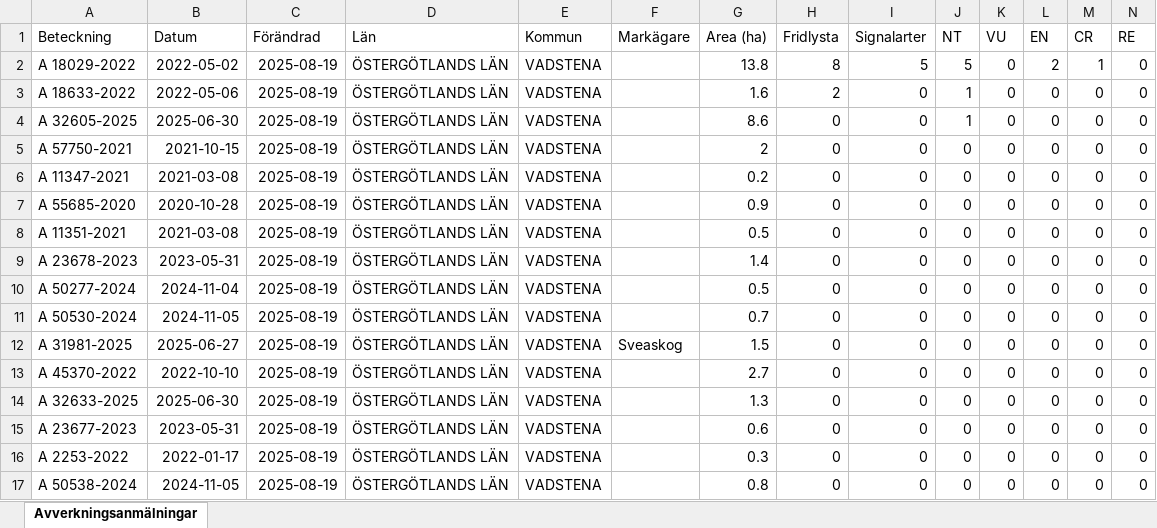
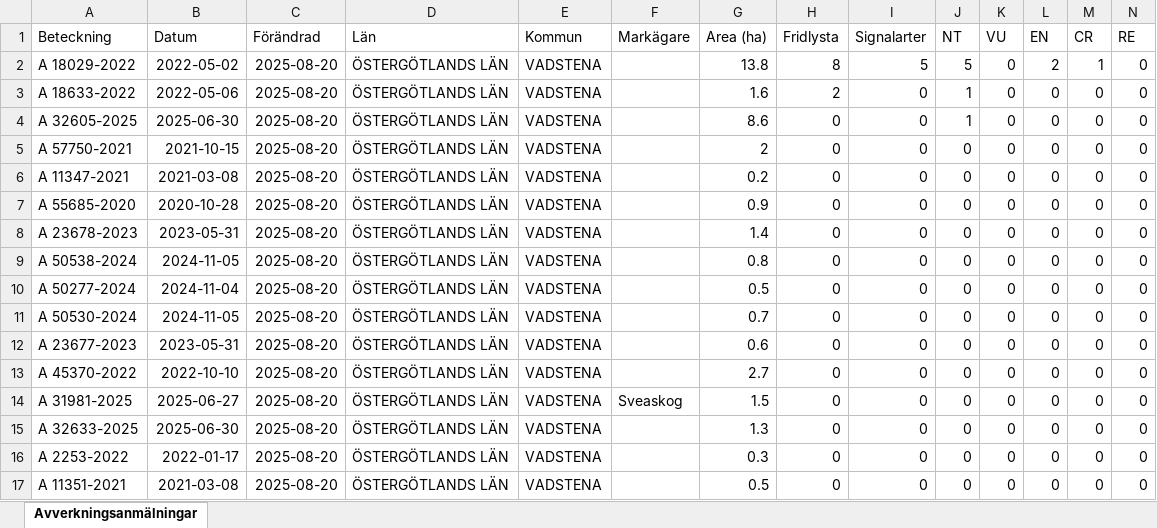
Before and after one commit to klasma/Logging_0584, an Excel workbook: Översikt VADSTENA.xlsx, sheet Avverkningsanmälningar, drawn as a sheet; only a part is shown; values as stored, in another font and other column widths than the file's, no borders; removed rows and columns are numbered as before the commit, all else as after; rows hold the shown columns only; the diff names each change by its address in the sheet, - before the commit and + after, or states it on an @@ line.

```diff
--- a/Översikt VADSTENA.xlsx (sheet Avverkningsanmälningar)
+++ b/Översikt VADSTENA.xlsx (sheet Avverkningsanmälningar)
-C2:C7 (Förändrad): 2025-08-19
+C2:C7 (Förändrad): 2025-08-20
-row 8: A 11351-2021 | 2021-03-08 | 2025-08-19 | ÖSTERGÖTLANDS LÄN | VADSTENA |  | 0.5 | 0 | 0 | 0 | 0 | 0 | 0 | 0
-C8 (Förändrad): 2025-08-19
+C8 (Förändrad): 2025-08-20
+row 9: A 50538-2024 | 2024-11-05 | 2025-08-20 | ÖSTERGÖTLANDS LÄN | VADSTENA |  | 0.8 | 0 | 0 | 0 | 0 | 0 | 0 | 0
-C10:C13 (Förändrad): 2025-08-19
+C10:C13 (Förändrad): 2025-08-20
-A12 (Beteckning): A 31981-2025
+A12 (Beteckning): A 23677-2023
-B12 (Datum): 2025-06-27
+B12 (Datum): 2023-05-31
-F12 (Markägare): Sveaskog
+F12 (Markägare): (empty)
-G12 (Area (ha)): 1.5
+G12 (Area (ha)): 0.6
+row 14: A 31981-2025 | 2025-06-27 | 2025-08-20 | ÖSTERGÖTLANDS LÄN | VADSTENA | Sveaskog | 1.5 | 0 | 0 | 0 | 0 | 0 | 0 | 0
-C15 (Förändrad): 2025-08-19
+C15 (Förändrad): 2025-08-20
-row 15: A 23677-2023 | 2023-05-31 | 2025-08-19 | ÖSTERGÖTLANDS LÄN | VADSTENA |  | 0.6 | 0 | 0 | 0 | 0 | 0 | 0 | 0
-C16:C17 (Förändrad): 2025-08-19
+C16:C17 (Förändrad): 2025-08-20
-A17 (Beteckning): A 50538-2024
+A17 (Beteckning): A 11351-2021
-B17 (Datum): 2024-11-05
+B17 (Datum): 2021-03-08
-G17 (Area (ha)): 0.8
+G17 (Area (ha)): 0.5
```
Also changed, not shown: artfynd/A 18029-2022 artfynd.xlsx, artfynd/A 18633-2022 artfynd.xlsx, 16 other files.
